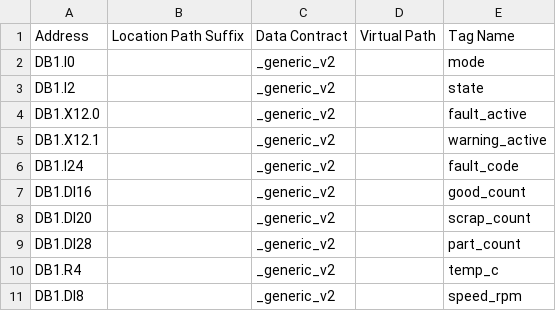
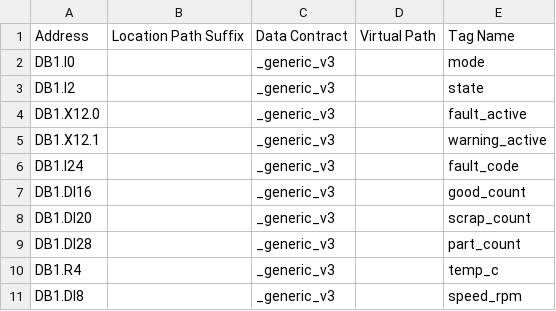
Before and after one commit to krgrsebastian/S7Comm-Simulator, a CSV file: bridge-generic.csv, drawn as a sheet.

```diff
--- a/bridge-generic.csv
+++ b/bridge-generic.csv
@@ -1,11 +1,11 @@
 Address,Location Path Suffix,Data Contract,Virtual Path,Tag Name
-DB1.I0,,_generic_v2,,mode
-DB1.I2,,_generic_v2,,state
-DB1.X12.0,,_generic_v2,,fault_active
-DB1.X12.1,,_generic_v2,,warning_active
-DB1.I24,,_generic_v2,,fault_code
-DB1.DI16,,_generic_v2,,good_count
-DB1.DI20,,_generic_v2,,scrap_count
-DB1.DI28,,_generic_v2,,part_count
-DB1.R4,,_generic_v2,,temp_c
-DB1.DI8,,_generic_v2,,speed_rpm
+DB1.I0,,_generic_v3,,mode
+DB1.I2,,_generic_v3,,state
+DB1.X12.0,,_generic_v3,,fault_active
+DB1.X12.1,,_generic_v3,,warning_active
+DB1.I24,,_generic_v3,,fault_code
+DB1.DI16,,_generic_v3,,good_count
+DB1.DI20,,_generic_v3,,scrap_count
+DB1.DI28,,_generic_v3,,part_count
+DB1.R4,,_generic_v3,,temp_c
+DB1.DI8,,_generic_v3,,speed_rpm
```
Also changed, not shown: bridge-cnc.csv, bridge-oven.csv, 3 other files.
